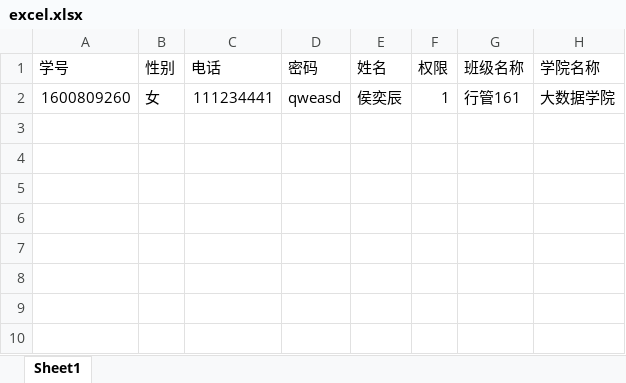
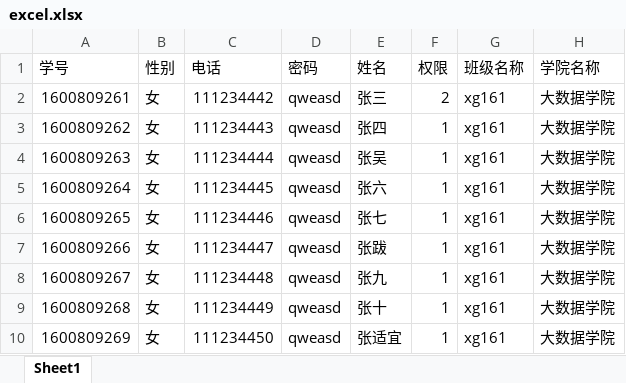
Before and after one commit to DaoYaoY/student_attendence_system, an Excel workbook: out/artifacts/student_attendence_system_war_exploded/upload/excel.xlsx, sheet Sheet1, drawn as a sheet; values as stored, in another font and other column widths than the file's, no borders; addresses are those after the commit; the diff names each change by its address in the sheet, - before the commit and + after, or states it on an @@ line.

```diff
--- a/out/artifacts/student_attendence_system_war_exploded/upload/excel.xlsx (sheet Sheet1)
+++ b/out/artifacts/student_attendence_system_war_exploded/upload/excel.xlsx (sheet Sheet1)
+row 2: 1600809261 | 女 | 111234442 | qweasd | 张三 | 2 | xg161 | 大数据学院
-A3 (学号): 1600809260
+A3 (学号): 1600809262
-C3 (电话): 111234441
+C3 (电话): 111234443
-E3 (姓名): 侯奕辰
+E3 (姓名): 张四
-G3 (班级名称): 行管161
+G3 (班级名称): xg161
+row 4: 1600809263 | 女 | 111234444 | qweasd | 张吴 | 1 | xg161 | 大数据学院
+row 5: 1600809264 | 女 | 111234445 | qweasd | 张六 | 1 | xg161 | 大数据学院
+row 6: 1600809265 | 女 | 111234446 | qweasd | 张七 | 1 | xg161 | 大数据学院
+row 7: 1600809266 | 女 | 111234447 | qweasd | 张跋 | 1 | xg161 | 大数据学院
+row 8: 1600809267 | 女 | 111234448 | qweasd | 张九 | 1 | xg161 | 大数据学院
+row 9: 1600809268 | 女 | 111234449 | qweasd | 张十 | 1 | xg161 | 大数据学院
+row 10: 1600809269 | 女 | 111234450 | qweasd | 张适宜 | 1 | xg161 | 大数据学院
```
Also changed, not shown: 30 other files.
